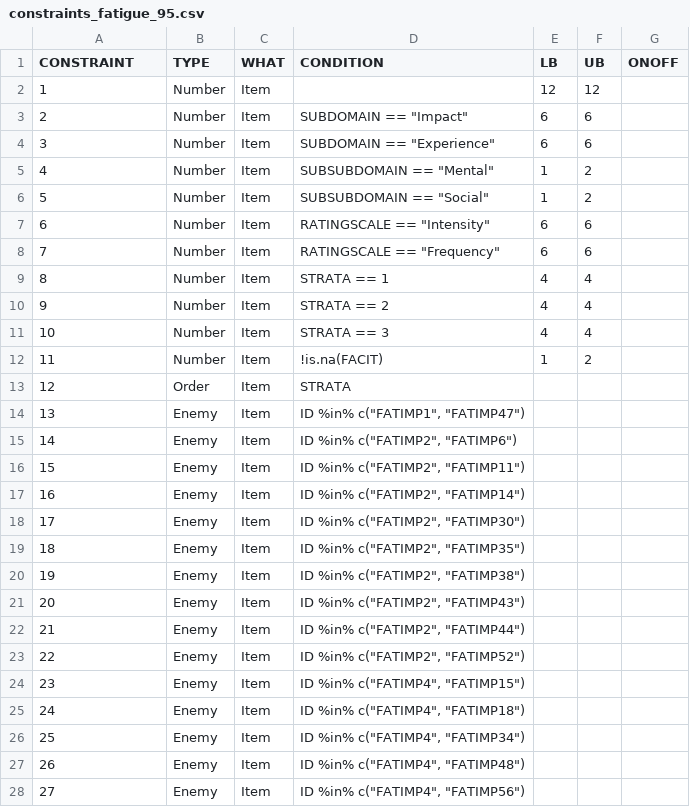
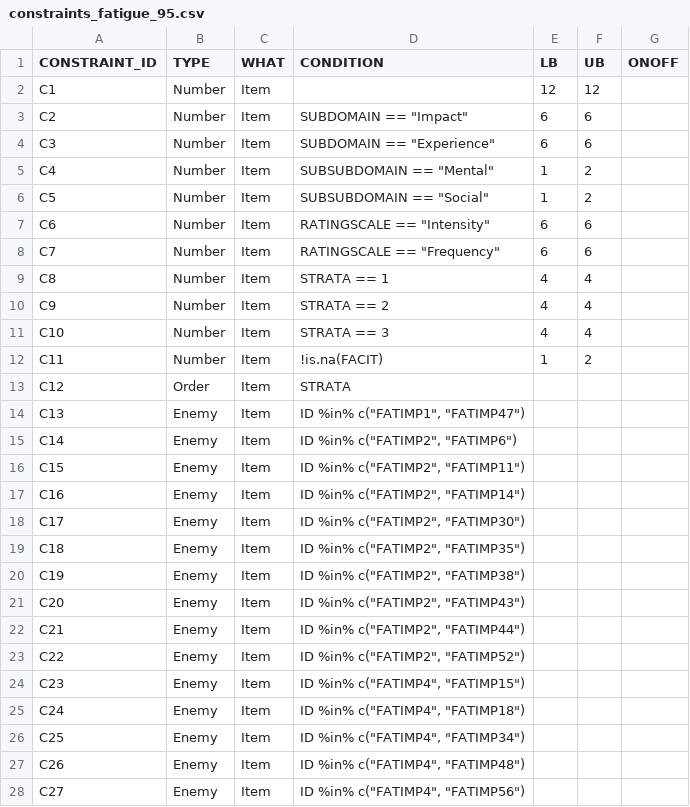
Before and after one commit to choi-phd/TestDesign, a CSV file: inst/extdata/constraints_fatigue_95.csv, drawn as a sheet; only a part is shown; the diff covers the shown part only.

```diff
--- a/inst/extdata/constraints_fatigue_95.csv
+++ b/inst/extdata/constraints_fatigue_95.csv
@@ -1,28 +1,28 @@
-CONSTRAINT,TYPE,WHAT,CONDITION,LB,UB,ONOFF
-"1",Number,Item,,12,12,
-"2",Number,Item,"SUBDOMAIN == ""Impact""",6,6,
-"3",Number,Item,"SUBDOMAIN == ""Experience""",6,6,
-"4",Number,Item,"SUBSUBDOMAIN == ""Mental""",1,2,
-"5",Number,Item,"SUBSUBDOMAIN == ""Social""",1,2,
-"6",Number,Item,"RATINGSCALE == ""Intensity""",6,6,
-"7",Number,Item,"RATINGSCALE == ""Frequency""",6,6,
-"8",Number,Item,STRATA == 1,4,4,
-"9",Number,Item,STRATA == 2,4,4,
-"10",Number,Item,STRATA == 3,4,4,
-"11",Number,Item,!is.na(FACIT),1,2,
-"12",Order,Item,STRATA,,,
-"13",Enemy,Item,"ID %in% c(""FATIMP1"", ""FATIMP47"")",,,
-"14",Enemy,Item,"ID %in% c(""FATIMP2"", ""FATIMP6"")",,,
-"15",Enemy,Item,"ID %in% c(""FATIMP2"", ""FATIMP11"")",,,
-"16",Enemy,Item,"ID %in% c(""FATIMP2"", ""FATIMP14"")",,,
-"17",Enemy,Item,"ID %in% c(""FATIMP2"", ""FATIMP30"")",,,
-"18",Enemy,Item,"ID %in% c(""FATIMP2"", ""FATIMP35"")",,,
-"19",Enemy,Item,"ID %in% c(""FATIMP2"", ""FATIMP38"")",,,
-"20",Enemy,Item,"ID %in% c(""FATIMP2"", ""FATIMP43"")",,,
-"21",Enemy,Item,"ID %in% c(""FATIMP2"", ""FATIMP44"")",,,
-"22",Enemy,Item,"ID %in% c(""FATIMP2"", ""FATIMP52"")",,,
-"23",Enemy,Item,"ID %in% c(""FATIMP4"", ""FATIMP15"")",,,
-"24",Enemy,Item,"ID %in% c(""FATIMP4"", ""FATIMP18"")",,,
-"25",Enemy,Item,"ID %in% c(""FATIMP4"", ""FATIMP34"")",,,
-"26",Enemy,Item,"ID %in% c(""FATIMP4"", ""FATIMP48"")",,,
-"27",Enemy,Item,"ID %in% c(""FATIMP4"", ""FATIMP56"")",,,
+CONSTRAINT_ID,TYPE,WHAT,CONDITION,LB,UB,ONOFF
+"C1",Number,Item,,12,12,
+"C2",Number,Item,"SUBDOMAIN == ""Impact""",6,6,
+"C3",Number,Item,"SUBDOMAIN == ""Experience""",6,6,
+"C4",Number,Item,"SUBSUBDOMAIN == ""Mental""",1,2,
+"C5",Number,Item,"SUBSUBDOMAIN == ""Social""",1,2,
+"C6",Number,Item,"RATINGSCALE == ""Intensity""",6,6,
+"C7",Number,Item,"RATINGSCALE == ""Frequency""",6,6,
+"C8",Number,Item,STRATA == 1,4,4,
+"C9",Number,Item,STRATA == 2,4,4,
+"C10",Number,Item,STRATA == 3,4,4,
+"C11",Number,Item,!is.na(FACIT),1,2,
+"C12",Order,Item,STRATA,,,
+"C13",Enemy,Item,"ID %in% c(""FATIMP1"", ""FATIMP47"")",,,
+"C14",Enemy,Item,"ID %in% c(""FATIMP2"", ""FATIMP6"")",,,
+"C15",Enemy,Item,"ID %in% c(""FATIMP2"", ""FATIMP11"")",,,
+"C16",Enemy,Item,"ID %in% c(""FATIMP2"", ""FATIMP14"")",,,
+"C17",Enemy,Item,"ID %in% c(""FATIMP2"", ""FATIMP30"")",,,
+"C18",Enemy,Item,"ID %in% c(""FATIMP2"", ""FATIMP35"")",,,
+"C19",Enemy,Item,"ID %in% c(""FATIMP2"", ""FATIMP38"")",,,
+"C20",Enemy,Item,"ID %in% c(""FATIMP2"", ""FATIMP43"")",,,
+"C21",Enemy,Item,"ID %in% c(""FATIMP2"", ""FATIMP44"")",,,
+"C22",Enemy,Item,"ID %in% c(""FATIMP2"", ""FATIMP52"")",,,
+"C23",Enemy,Item,"ID %in% c(""FATIMP4"", ""FATIMP15"")",,,
+"C24",Enemy,Item,"ID %in% c(""FATIMP4"", ""FATIMP18"")",,,
+"C25",Enemy,Item,"ID %in% c(""FATIMP4"", ""FATIMP34"")",,,
+"C26",Enemy,Item,"ID %in% c(""FATIMP4"", ""FATIMP48"")",,,
+"C27",Enemy,Item,"ID %in% c(""FATIMP4"", ""FATIMP56"")",,,
```
Also changed, not shown: 84 edited cells elsewhere in this file, inst/extdata/constraints_bayes_320.csv, inst/extdata/constraints_reading_303.csv, 1 other file.
